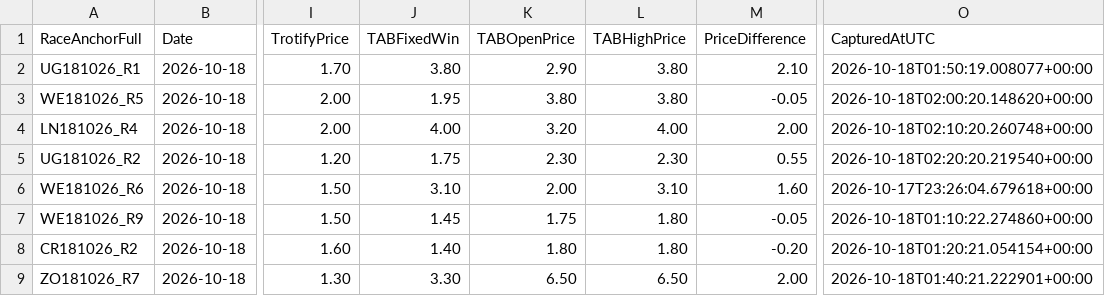
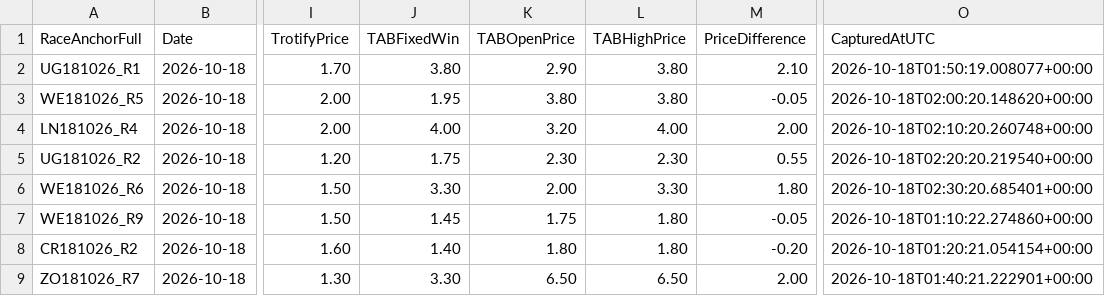
Before and after one commit to harnessapp/Trotify, a CSV file: trotify_tips.csv, drawn as a sheet; only a part is shown, gaps mark what is left out; the diff names each change by its address in the sheet, - before the commit and + after, or states it on an @@ line.

Commit message:
Automated Trotify update

```diff
--- a/trotify_tips.csv
+++ b/trotify_tips.csv
-J6 (TABFixedWin): 3.10
+J6 (TABFixedWin): 3.30
-L6 (TABHighPrice): 3.10
+L6 (TABHighPrice): 3.30
-M6 (PriceDifference): 1.60
+M6 (PriceDifference): 1.80
-O6 (CapturedAtUTC): 2026-10-17T23:26:04.679618+00:00
+O6 (CapturedAtUTC): 2026-10-18T02:30:20.685401+00:00
```
Also changed, not shown: trotify_tips_history.csv.
